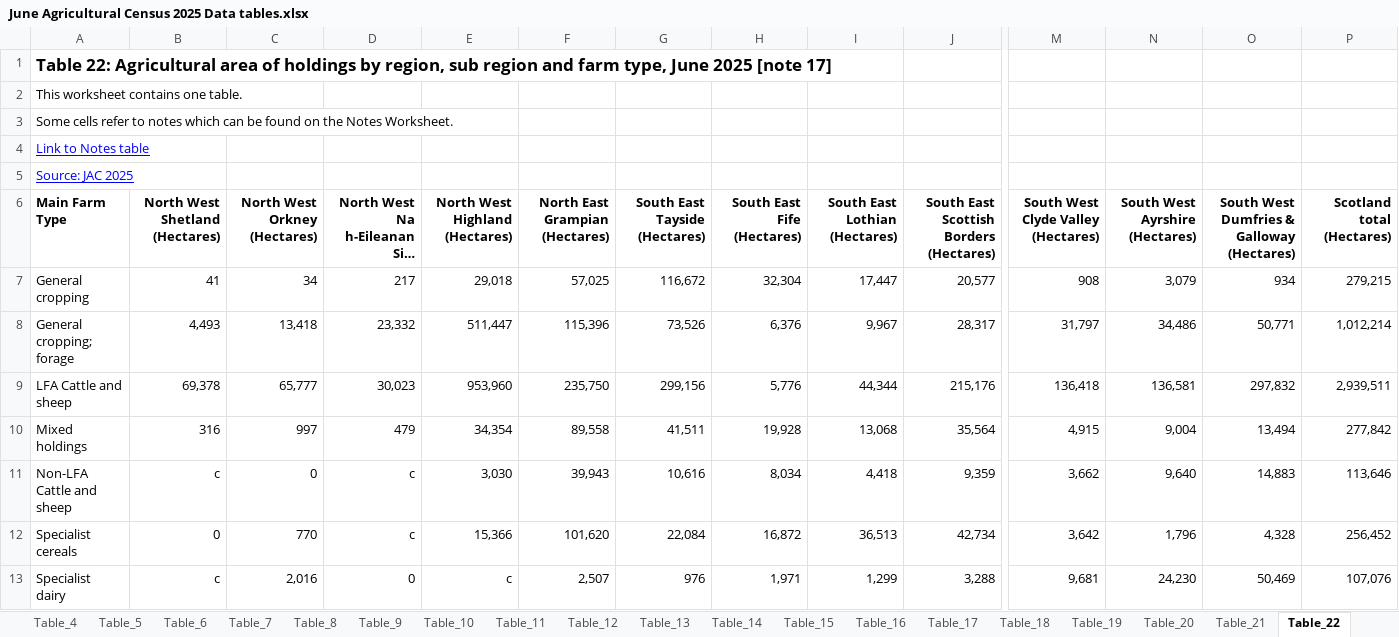
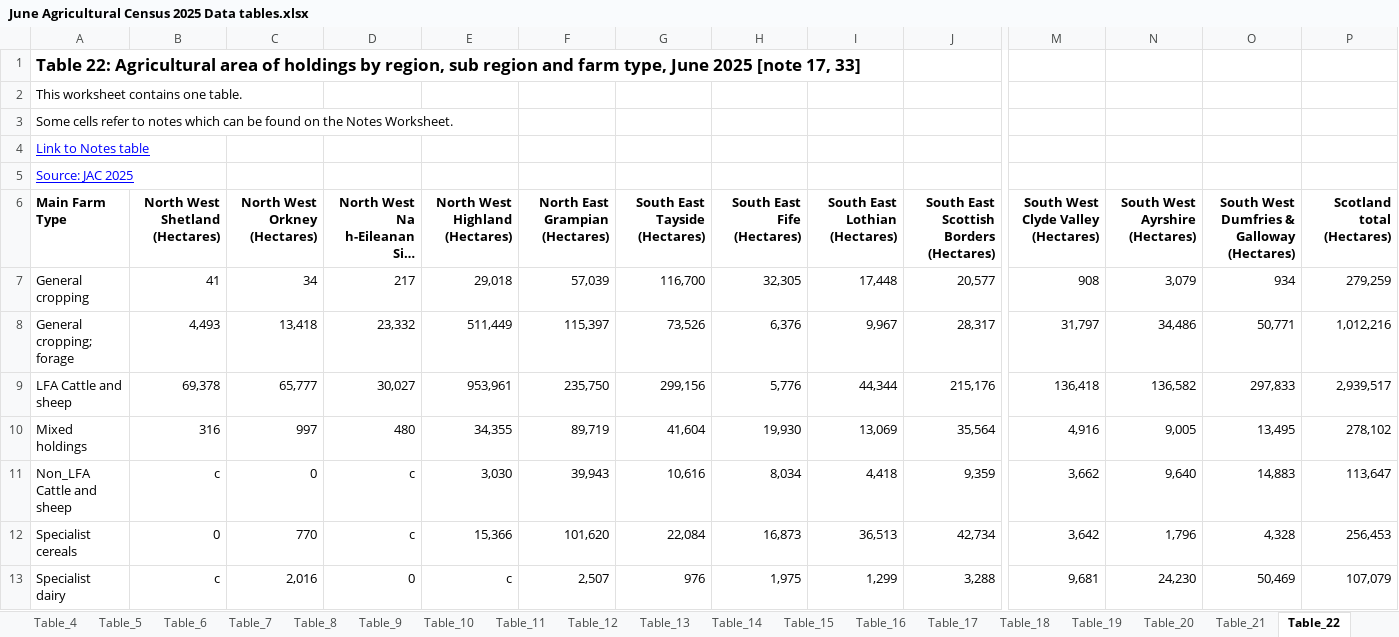
Before and after one commit to ScotGovAnalysis/RESAS-Agricultural-Statistics-Hub, an Excel workbook: Data/June Agricultural Census 2025 Data tables.xlsx, sheet Table_22, drawn as a sheet; only a part is shown, gaps mark what is left out; long unchanged cells end in …; values as stored, in another font and other column widths than the file's, no borders; the diff covers the shown part only; the diff names each change by its address in the sheet, - before the commit and + after, or states it on an @@ line.

```diff
--- a/Data/June Agricultural Census 2025 Data tables.xlsx (sheet Table_22)
+++ b/Data/June Agricultural Census 2025 Data tables.xlsx (sheet Table_22)
-A1 (Main Farm Type): …2025 [note 17]
+A1 (Main Farm Type): …2025 [note 17, 33]
-F7 (North East Grampian (Hectares)): 57,025
+F7 (North East Grampian (Hectares)): 57,039
-G7 (South East Tayside (Hectares)): 116,672
+G7 (South East Tayside (Hectares)): 116,700
-H7 (South East Fife (Hectares)): 32,304
+H7 (South East Fife (Hectares)): 32,305
-I7 (South East Lothian (Hectares)): 17,447
+I7 (South East Lothian (Hectares)): 17,448
-P7 (Scotland total (Hectares)): 279,215
+P7 (Scotland total (Hectares)): 279,259
-E8 (North West Highland (Hectares)): 511,447
+E8 (North West Highland (Hectares)): 511,449
-F8 (North East Grampian (Hectares)): 115,396
+F8 (North East Grampian (Hectares)): 115,397
-P8 (Scotland total (Hectares)): 1,012,214
+P8 (Scotland total (Hectares)): 1,012,216
-D9: 30,023
+D9: 30,027
-E9 (North West Highland (Hectares)): 953,960
+E9 (North West Highland (Hectares)): 953,961
-N9 (South West Ayrshire (Hectares)): 136,581
+N9 (South West Ayrshire (Hectares)): 136,582
-O9: 297,832
+O9: 297,833
-P9 (Scotland total (Hectares)): 2,939,511
+P9 (Scotland total (Hectares)): 2,939,517
-D10: 479
+D10: 480
-E10 (North West Highland (Hectares)): 34,354
+E10 (North West Highland (Hectares)): 34,355
-F10 (North East Grampian (Hectares)): 89,558
+F10 (North East Grampian (Hectares)): 89,719
-G10 (South East Tayside (Hectares)): 41,511
+G10 (South East Tayside (Hectares)): 41,604
-H10 (South East Fife (Hectares)): 19,928
+H10 (South East Fife (Hectares)): 19,930
-I10 (South East Lothian (Hectares)): 13,068
+I10 (South East Lothian (Hectares)): 13,069
-M10: 4,915
+M10: 4,916
-N10 (South West Ayrshire (Hectares)): 9,004
+N10 (South West Ayrshire (Hectares)): 9,005
-O10: 13,494
+O10: 13,495
-P10 (Scotland total (Hectares)): 277,842
+P10 (Scotland total (Hectares)): 278,102
-A11 (Main Farm Type): Non-LFA Cattle and sheep
+A11 (Main Farm Type): Non_LFA Cattle and sheep
-P11 (Scotland total (Hectares)): 113,646
+P11 (Scotland total (Hectares)): 113,647
-H12 (South East Fife (Hectares)): 16,872
+H12 (South East Fife (Hectares)): 16,873
-P12 (Scotland total (Hectares)): 256,452
+P12 (Scotland total (Hectares)): 256,453
-H13 (South East Fife (Hectares)): 1,971
+H13 (South East Fife (Hectares)): 1,975
-P13 (Scotland total (Hectares)): 107,076
+P13 (Scotland total (Hectares)): 107,079
```
Also changed, not shown: 1 added row, 1 removed row and 14 edited cells elsewhere in this sheet, sheet Table_16, sheet Table_15, sheet Table_24, sheet Table_23, sheet Table_14, sheet Table_1, 4 more sheets, 2 other files.
